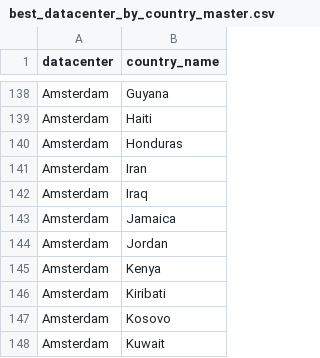
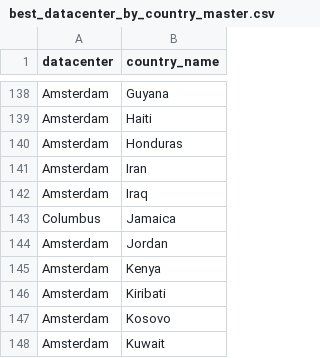
Before and after one commit to chadwela/MyTestRepo, a CSV file: best_datacenter_by_country_master.csv, drawn as a sheet; only a part is shown, gaps mark what is left out.

Commit message:
Updated from Confluence Page ID: 360292626

```diff
--- a/best_datacenter_by_country_master.csv
+++ b/best_datacenter_by_country_master.csv
@@ -142,3 +142,3 @@ Amsterdam,Iran
 Amsterdam,Iraq
-Amsterdam,Jamaica
+Columbus,Jamaica
 Amsterdam,Jordan
```
